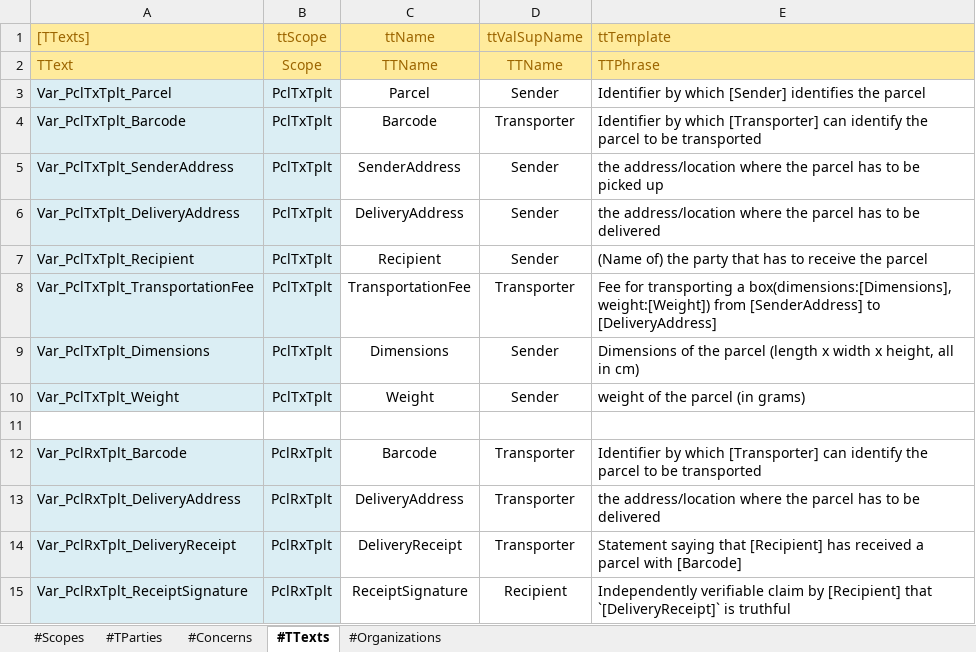
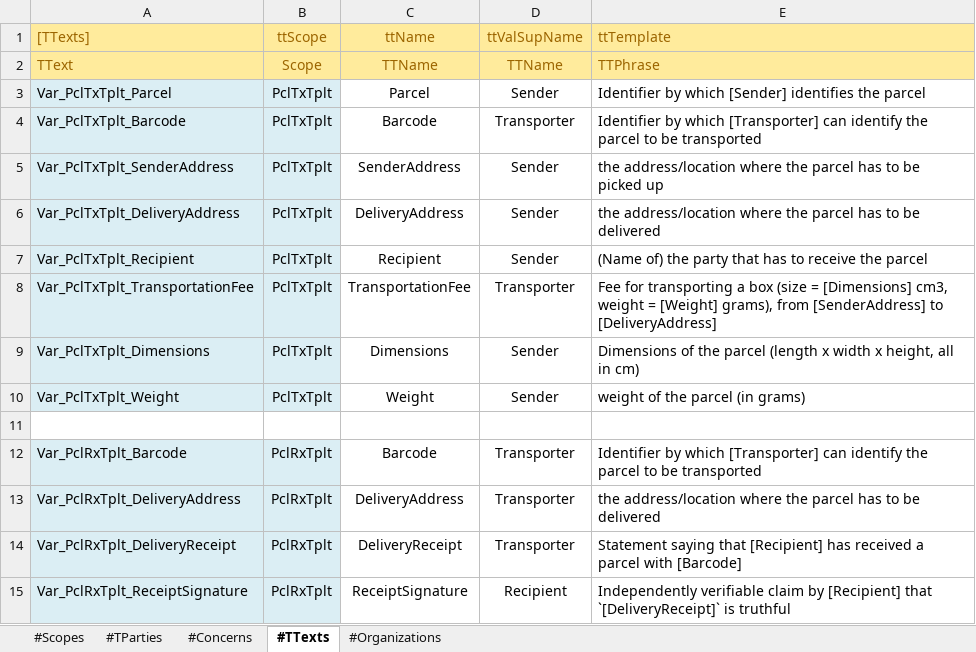
Before and after one commit to AmpersandTarski/ampersand-models, an Excel workbook: MPTrx/_Parcel Transportation.xlsx, sheet #TTexts, drawn as a sheet; values as stored, in another font and other column widths than the file's, no borders; the diff names each change by its address in the sheet, - before the commit and + after, or states it on an @@ line.

```diff
--- a/MPTrx/_Parcel Transportation.xlsx (sheet #TTexts)
+++ b/MPTrx/_Parcel Transportation.xlsx (sheet #TTexts)
-E8 (ttTemplate): …transporting a box(dimensions:[Dimensions], weight:[Weight]) from [SenderAddress]…
+E8 (ttTemplate): …transporting a box (size = [Dimensions] cm3, weight = [Weight] grams), from [SenderAddress]…
```
Also changed, not shown: sheet #Scopes, sheet #Concerns, sheet #TParties, 5 other files.
